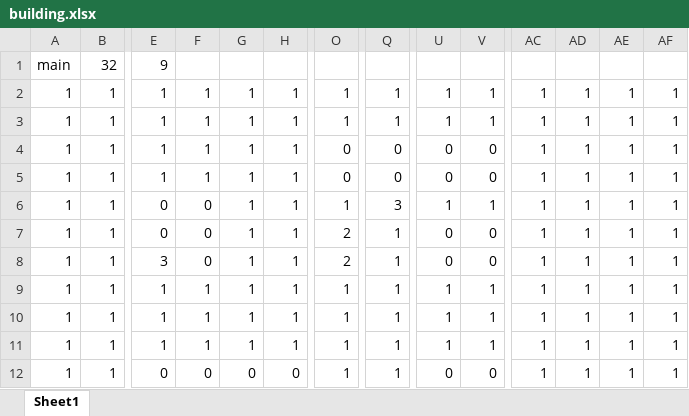
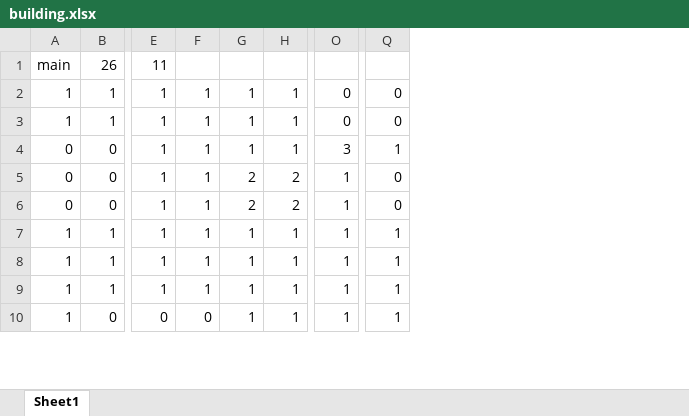
Before and after one commit to XDzzzzzZyq/Campus, an Excel workbook: src/maps/building.xlsx, sheet Sheet1, drawn as a sheet; only a part is shown, gaps mark what is left out; values as stored, in another font and other column widths than the file's, no borders; removed rows and columns are numbered as before the commit, all else as after; rows hold the shown columns only; the diff covers the shown part only; the diff names each change by its address in the sheet, - before the commit and + after, or states it on an @@ line.

```diff
--- a/src/maps/building.xlsx (sheet Sheet1)
+++ b/src/maps/building.xlsx (sheet Sheet1)
-column U, rows 4-12: 0 | 0 | 1 | 0 | 0 | 1 | 1 | 1 | 0
-column V, rows 4-12: 0 | 0 | 1 | 0 | 0 | 1 | 1 | 1 | 0
-column AC, rows 4-12: all 1
-column AD, rows 4-12: all 1
-column AE, rows 4-12: all 1
-column AF, rows 4-12: all 1
-row 1: main | 32 | 9
-row 2: 1 | 1 | 1 | 1 | 1 | 1 | 1 | 1 | 1 | 1 | 1 | 1 | 1 | 1
-row 3: 1 | 1 | 1 | 1 | 1 | 1 | 1 | 1 | 1 | 1 | 1 | 1 | 1 | 1
+row 1: main | 26 | 11
-A4:A6: 1
+A4:A6: 0
-B4:B6: 1
+B4:B6: 0
-E4:E5: 0
+E4:E5: 1
-F4:F6: 0
+F4:F6: 1
-O4: 1
+O4: 3
-Q4: 3
+Q4: 1
-G5:G6: 1
+G5:G6: 2
-H5:H6: 1
+H5:H6: 2
-O5:O6: 2
+O5:O6: 1
-Q5:Q6: 1
+Q5:Q6: 0
-E6: 3
+E6: 1
-B10: 1
+B10: 0
-G10: 0
+G10: 1
-H10: 0
+H10: 1
```
Also changed, not shown: 4 removed rows and 86 edited cells elsewhere in this sheet, 5 other files.
